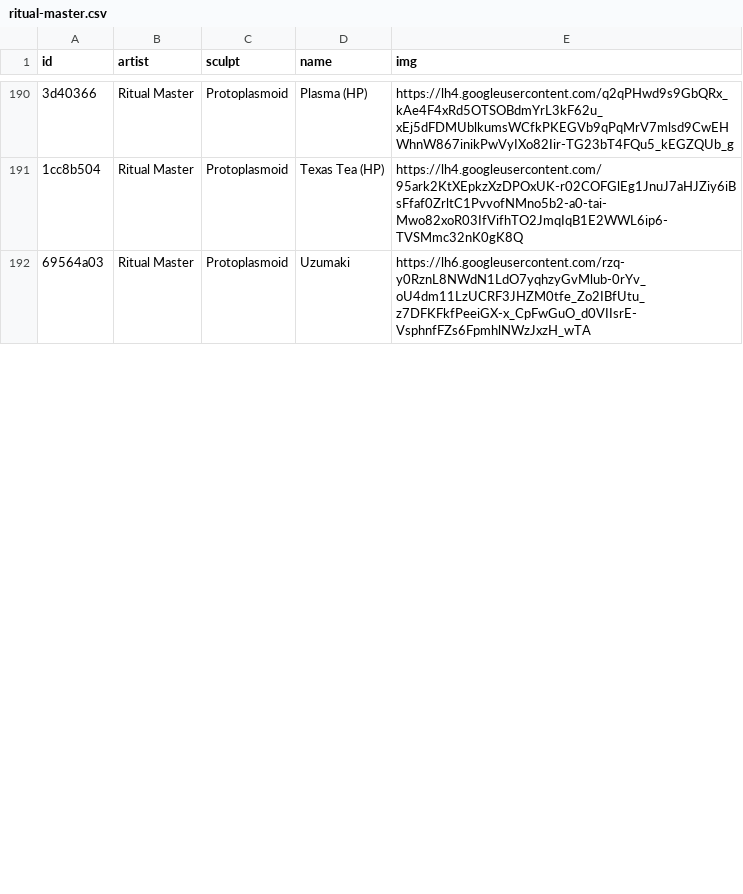
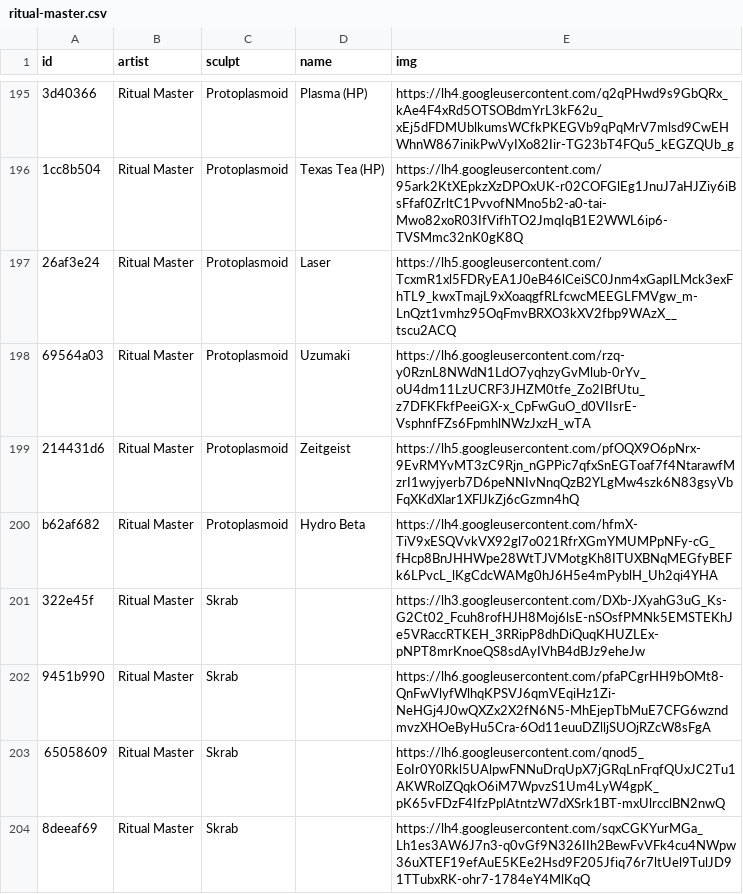
Before and after one commit to keycap-archivist/database, a CSV file: db/ritual-master.csv, drawn as a sheet; only a part is shown, gaps mark what is left out; the diff covers the shown part only; the diff names each change by its address in the sheet, - before the commit and + after, or states it on an @@ line.

```diff
--- a/db/ritual-master.csv
+++ b/db/ritual-master.csv
+row 197: 26af3e24 | Ritual Master | Protoplasmoid | Laser | https://lh5.googleusercontent.com/TcxmR1xl5FDRyEA1J0eB46lCeiSC0Jnm4xGapILMck3exFhTL9_kwxTmajL9xXoaqgfRLfcwcMEEGLFMVgw_m-LnQzt1vmhz95OqFmvBRXO3kXV2fbp9WAzX__tscu2ACQ
+row 199: 214431d6 | Ritual Master | Protoplasmoid | Zeitgeist | https://lh5.googleusercontent.com/pfOQX9O6pNrx-9EvRMYvMT3zC9Rjn_nGPPic7qfxSnEGToaf7f4NtarawfMzrI1wyjyerb7D6peNNIvNnqQzB2YLgMw4szk6N83gsyVbFqXKdXlar1XFlJkZj6cGzmn4hQ
+row 200: b62af682 | Ritual Master | Protoplasmoid | Hydro Beta | https://lh4.googleusercontent.com/hfmX-TiV9xESQVvkVX92gl7o021RfrXGmYMUMPpNFy-cG_fHcp8BnJHHWpe28WtTJVMotgKh8ITUXBNqMEGfyBEFk6LPvcL_lKgCdcWAMg0hJ6H5e4mPyblH_Uh2qi4YHA
+row 201: 322e45f | Ritual Master | Skrab |  | https://lh3.googleusercontent.com/DXb-JXyahG3uG_Ks-G2Ct02_Fcuh8rofHJH8Moj6lsE-nSOsfPMNk5EMSTEKhJe5VRaccRTKEH_3RRipP8dhDiQuqKHUZLEx-pNPT8mrKnoeQS8sdAyIVhB4dBJz9eheJw
+row 202: 9451b990 | Ritual Master | Skrab |  | https://lh6.googleusercontent.com/pfaPCgrHH9bOMt8-QnFwVlyfWlhqKPSVJ6qmVEqiHz1Zi-NeHGj4J0wQXZx2X2fN6N5-MhEjepTbMuE7CFG6wzndmvzXHOeByHu5Cra-6Od11euuDZlljSUOjRZcW8sFgA
+row 203: 65058609 | Ritual Master | Skrab |  | https://lh6.googleusercontent.com/qnod5_EoIr0Y0Rkl5UAlpwFNNuDrqUpX7jGRqLnFrqfQUxJC2Tu1AKWRolZQqkO6iM7WpvzS1Um4LyW4gpK_pK65vFDzF4IfzPplAtntzW7dXSrk1BT-mxUlrcclBN2nwQ
+row 204: 8deeaf69 | Ritual Master | Skrab |  | https://lh4.googleusercontent.com/sqxCGKYurMGa_Lh1es3AW6J7n3-q0vGf9N326IIh2BewFvVFk4cu4NWpw36uXTEF19efAuE5KEe2Hsd9F205Jfiq76r7ltUel9TulJD91TTubxRK-ohr7-1784eY4MlKqQ
```
Also changed, not shown: 23 added rows, 2 removed rows and 2 edited cells elsewhere in this file, 4 other files.
